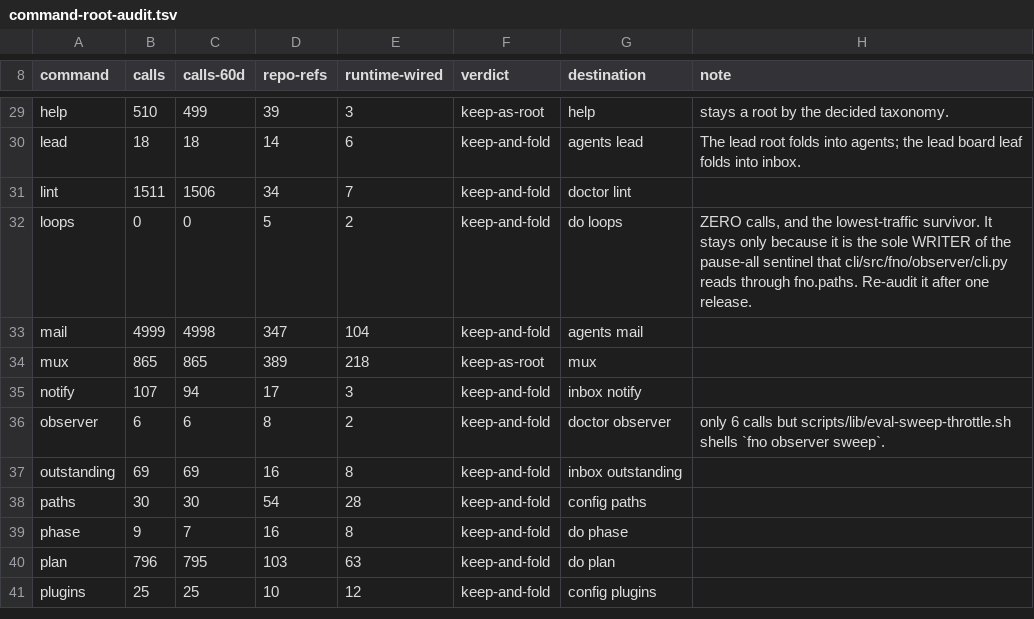
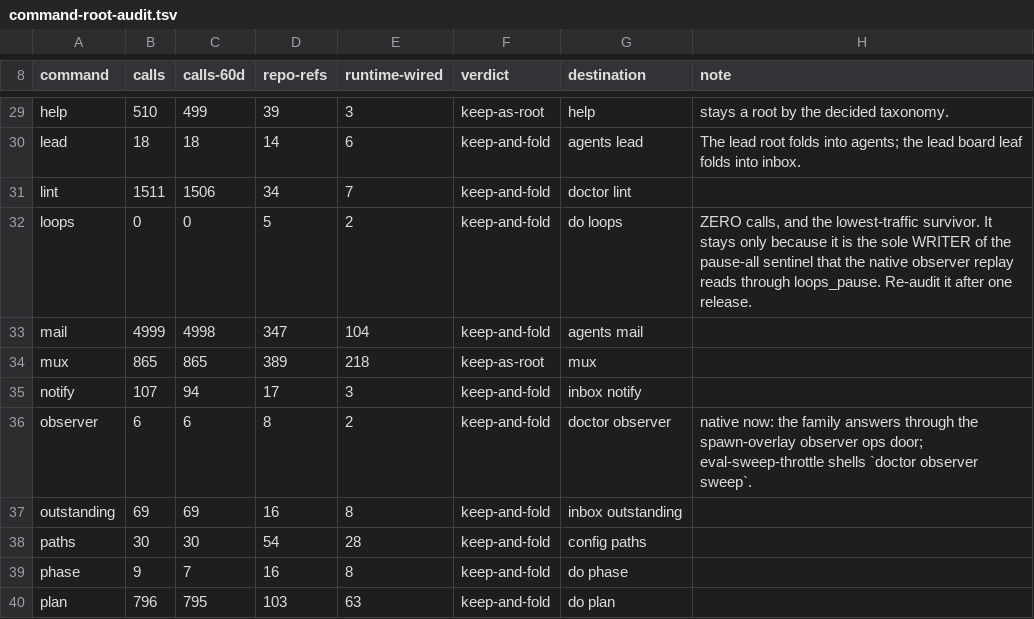
Before and after one commit to bllshttng/fno, a TSV file: scripts/ci/command-root-audit.tsv, drawn as a sheet; only a part is shown, gaps mark what is left out; the shorter side is filled out with more unchanged rows.

```diff
--- a/scripts/ci/command-root-audit.tsv
+++ b/scripts/ci/command-root-audit.tsv
@@ -31,3 +31,3 @@ lead	18	18	14	6	keep-and-fold	agents lead	The lead root folds into agents; the l
 lint	1511	1506	34	7	keep-and-fold	doctor lint	
-loops	0	0	5	2	keep-and-fold	do loops	ZERO calls, and the lowest-traffic survivor. It stays only because it is the sole WRITER of the pause-all sentinel that cli/src/fno/observer/cli.py reads through fno.paths. Re-audit it after one release.
+loops	0	0	5	2	keep-and-fold	do loops	ZERO calls, and the lowest-traffic survivor. It stays only because it is the sole WRITER of the pause-all sentinel that the native observer replay reads through loops_pause. Re-audit it after one release.
 mail	4999	4998	347	104	keep-and-fold	agents mail	
@@ -35,3 +35,3 @@ mux	865	865	389	218	keep-as-root	mux
 notify	107	94	17	3	keep-and-fold	inbox notify	
-observer	6	6	8	2	keep-and-fold	doctor observer	only 6 calls but scripts/lib/eval-sweep-throttle.sh shells `fno observer sweep`.
+observer	6	6	8	2	keep-and-fold	doctor observer	native now: the family answers through the spawn-overlay observer ops door; eval-sweep-throttle shells `doctor observer sweep`.
 outstanding	69	69	16	8	keep-and-fold	inbox outstanding	
```
Also changed, not shown: scripts/ci/command-collapse-map.tsv, 28 other files.
